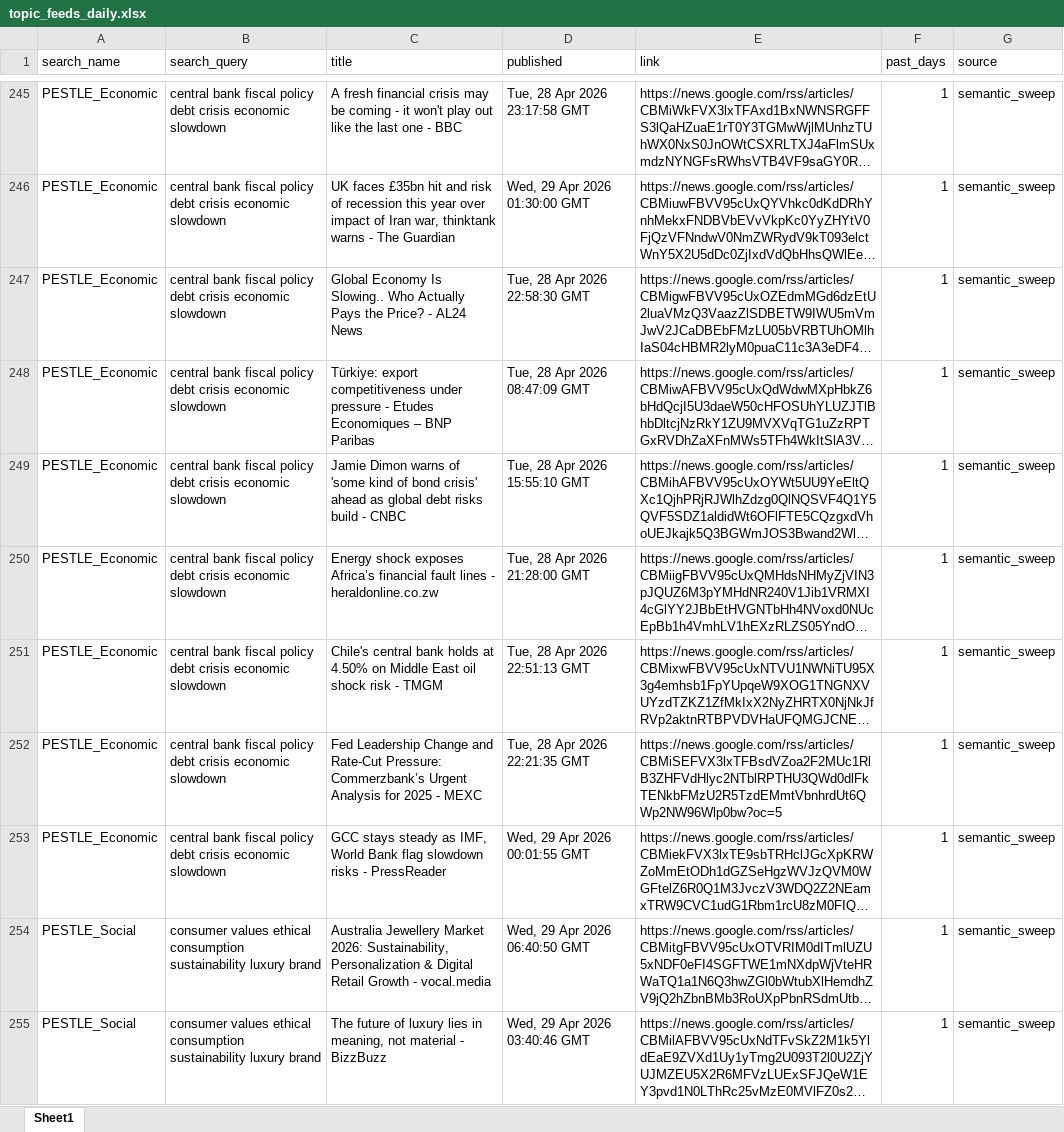
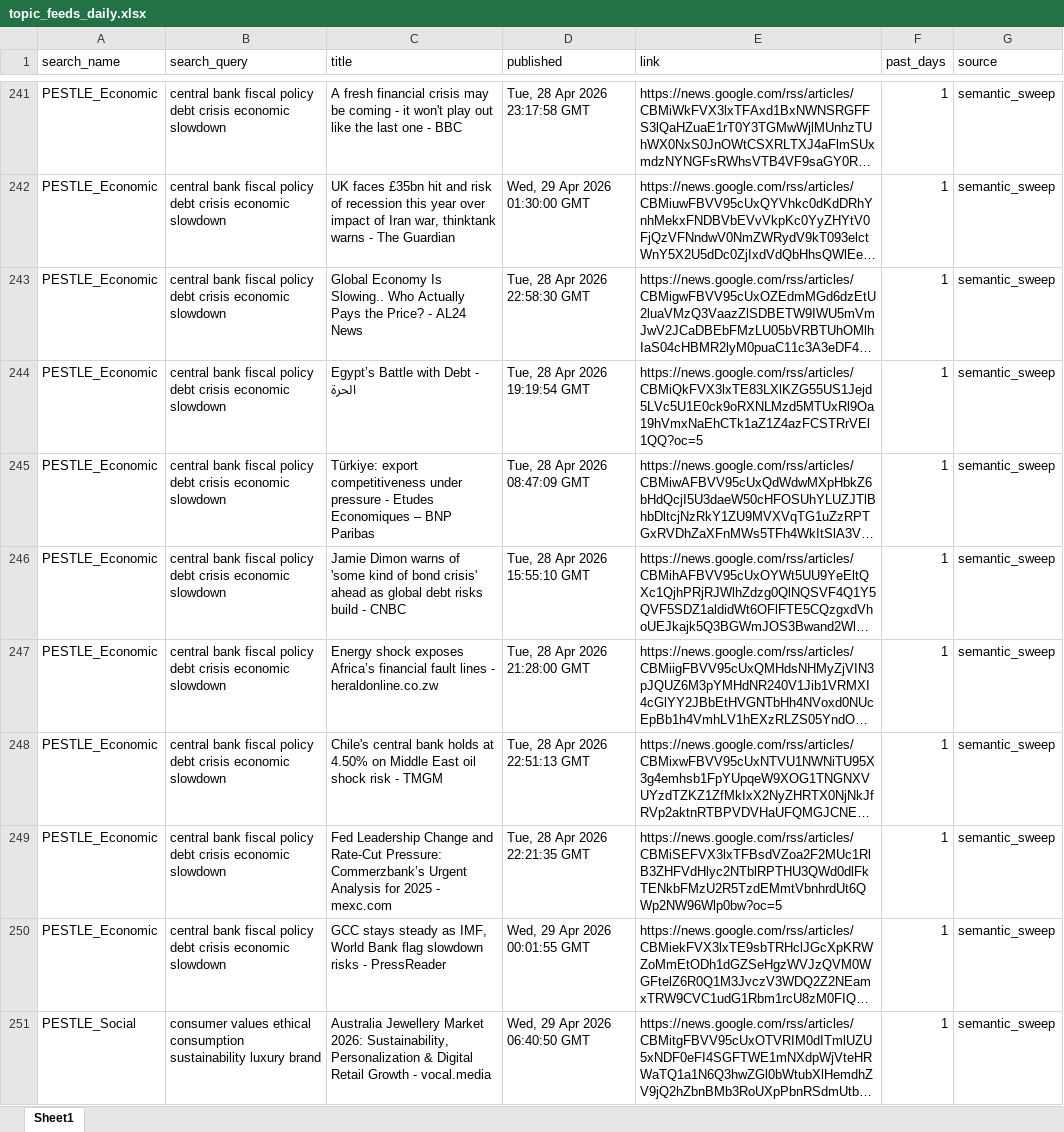
Before and after one commit to B4secure/Topic_feed, an Excel workbook: data/daily/topic_feeds_daily.xlsx, sheet Sheet1, drawn as a sheet; only a part is shown, gaps mark what is left out; the shorter side is filled out with more unchanged rows; long unchanged cells end in …; values as stored, in another font and other column widths than the file's, no borders; addresses are those after the commit; the diff covers the shown part only; the diff names each change by its address in the sheet, - before the commit and + after, or states it on an @@ line.

```diff
--- a/data/daily/topic_feeds_daily.xlsx (sheet Sheet1)
+++ b/data/daily/topic_feeds_daily.xlsx (sheet Sheet1)
+row 244: PESTLE_Economic | central bank fiscal policy debt crisis economic slowdown | Egypt’s Battle with Debt - الحرة | Tue, 28 Apr 2026 19:19:54 GMT | https://news.google.com/rss/articles/CBMiQkFVX3lxTE83LXlKZG55US1Jejd5LVc5U1E0ck9oRXNLMzd5MTUxRl9Oa19hVmxNaEhCTk1aZ1Z4azFCSTRrVEl1QQ?oc=5 | 1 | semantic_sweep
-C249 (title): …2025 - MEXC
+C249 (title): …2025 - mexc.com
```
Also changed, not shown: 11 added rows, 20 removed rows, 19 moved rows and 22 edited cells elsewhere in this sheet, 2 other files.
